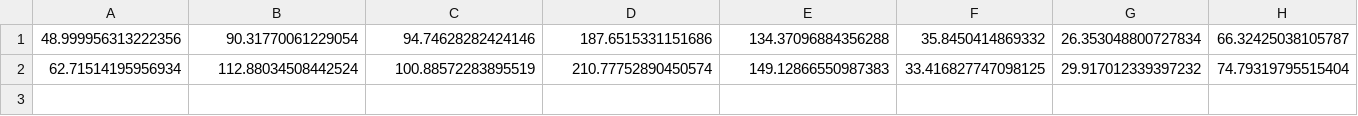
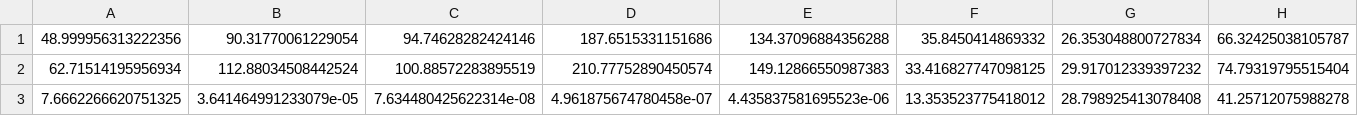
Before and after one commit to Anna-S-N/FIRM_Mekong, a CSV file: Results/Optimisation_resultx_Super13_3_1000_8.csv, drawn as a sheet; only a part is shown; rows hold the shown columns only; the diff names each change by its address in the sheet, - before the commit and + after, or states it on an @@ line.

```diff
--- a/Results/Optimisation_resultx_Super13_3_1000_8.csv
+++ b/Results/Optimisation_resultx_Super13_3_1000_8.csv
+row 3: 7.6662266620751325 | 3.641464991233079e-05 | 7.634480425622314e-08 | 4.961875674780458e-07 | 4.435837581695523e-06 | 13.353523775418012 | 28.798925413078408 | 41.25712075988278
```
Also changed, not shown: Results/GGTA_Super13_3_1000_8.csv, 3 other files.
